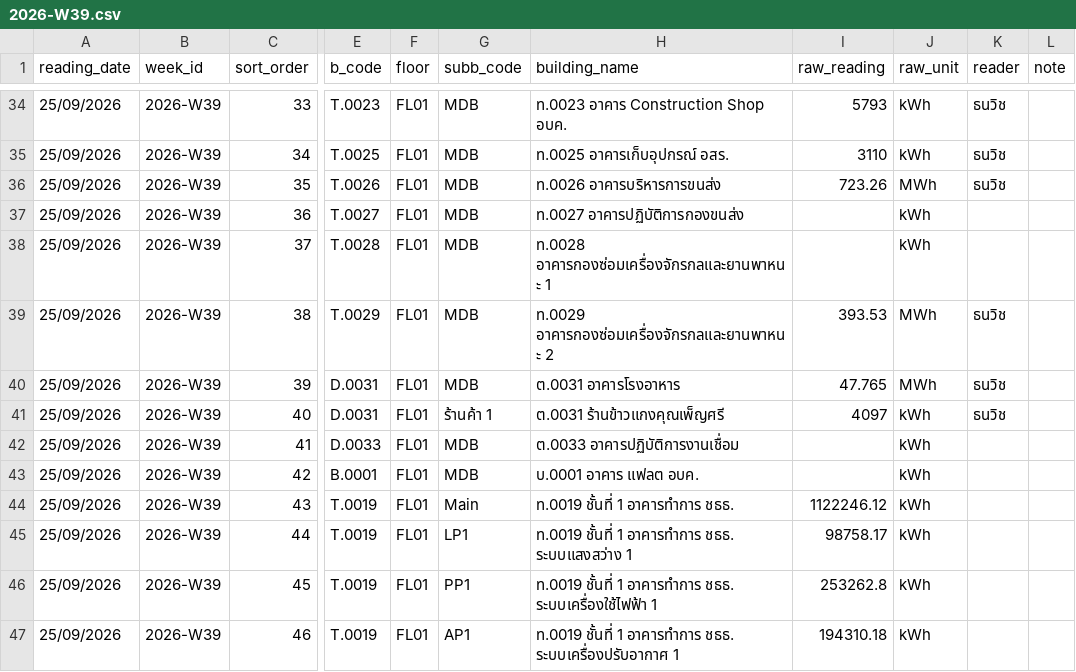
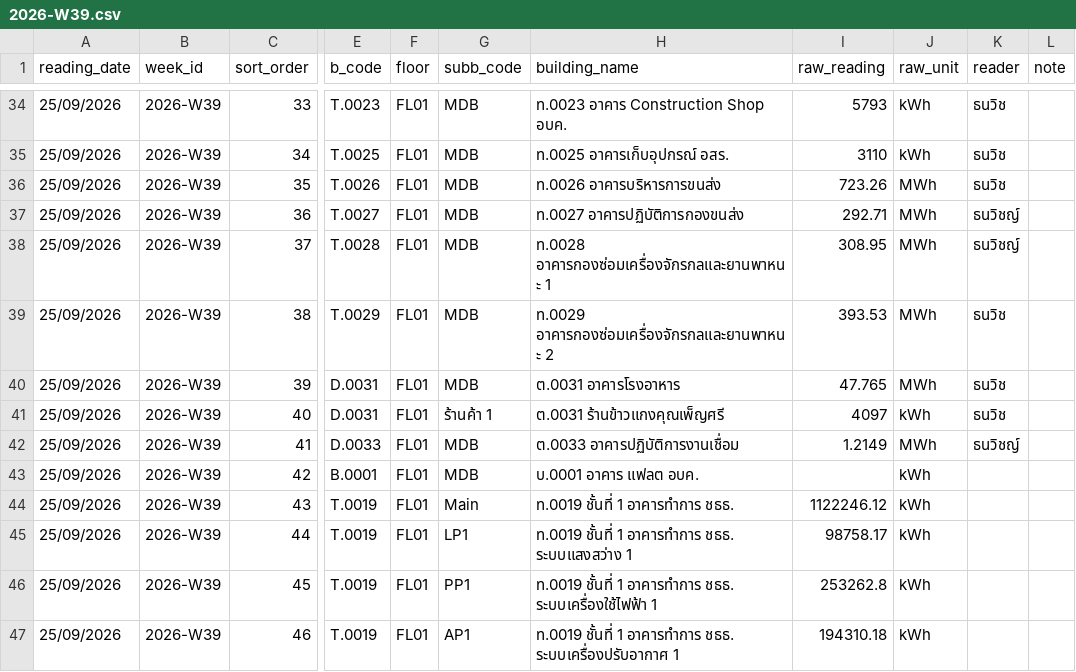
Before and after one commit to maleeart/Energy-Dashboard, a CSV file: forms/2026-W39.csv, drawn as a sheet; only a part is shown, gaps mark what is left out; the diff names each change by its address in the sheet, - before the commit and + after, or states it on an @@ line.

Commit message:
Update 2026-W39.csv via meter form

```diff
--- a/forms/2026-W39.csv
+++ b/forms/2026-W39.csv
-I37 (raw_reading): (empty)
+I37 (raw_reading): 292.71
-J37:J38 (raw_unit): kWh
+J37:J38 (raw_unit): MWh
-K37:K38 (reader): (empty)
+K37:K38 (reader): ธนวิชญ์
-I38 (raw_reading): (empty)
+I38 (raw_reading): 308.95
-I42 (raw_reading): (empty)
+I42 (raw_reading): 1.2149
-J42 (raw_unit): kWh
+J42 (raw_unit): MWh
-K42 (reader): (empty)
+K42 (reader): ธนวิชญ์
```
